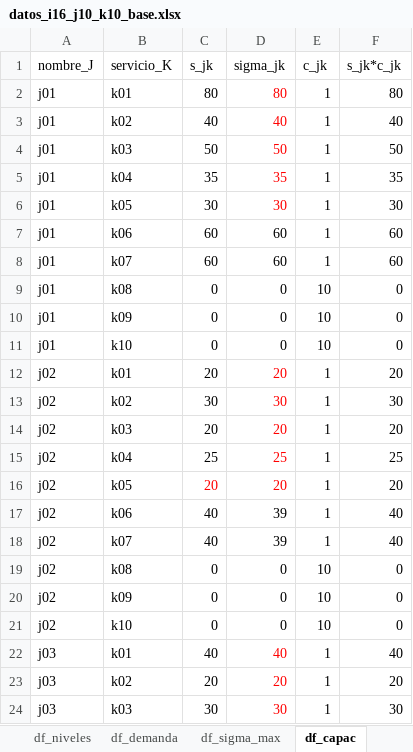
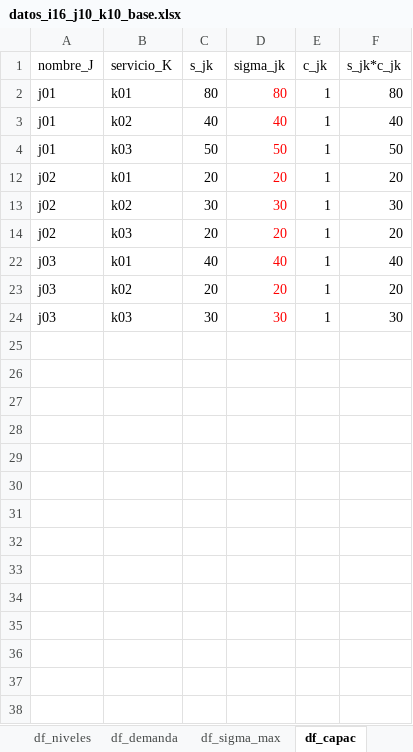
Before and after one commit to edgarduarteforero/HCNDP-CAIE, an Excel workbook: data/red_original/datos_i16_j10_k10_base.xlsx, sheet df_capac, drawn as a sheet; only a part is shown; values as stored, in another font and other column widths than the file's, no borders; the diff covers the shown part only; the diff names each change by its address in the sheet, - before the commit and + after, or states it on an @@ line.

```diff
--- a/data/red_original/datos_i16_j10_k10_base.xlsx (sheet df_capac)
+++ b/data/red_original/datos_i16_j10_k10_base.xlsx (sheet df_capac)
@@ row 5 hidden: j01 | k04 | 35 | 35 | 1 | 35 @@
@@ row 6 hidden: j01 | k05 | 30 | 30 | 1 | 30 @@
@@ row 7 hidden: j01 | k06 | 60 | 60 | 1 | 60 @@
@@ row 8 hidden: j01 | k07 | 60 | 60 | 1 | 60 @@
@@ row 9 hidden: j01 | k08 | 0 | 0 | 10 | 0 @@
@@ row 10 hidden: j01 | k09 | 0 | 0 | 10 | 0 @@
@@ row 11 hidden: j01 | k10 | 0 | 0 | 10 | 0 @@
@@ row 15 hidden: j02 | k04 | 25 | 25 | 1 | 25 @@
@@ row 16 hidden: j02 | k05 | 20 | 20 | 1 | 20 @@
@@ row 17 hidden: j02 | k06 | 40 | 39 | 1 | 40 @@
@@ row 18 hidden: j02 | k07 | 40 | 39 | 1 | 40 @@
@@ row 19 hidden: j02 | k08 | 0 | 0 | 10 | 0 @@
@@ row 20 hidden: j02 | k09 | 0 | 0 | 10 | 0 @@
@@ row 21 hidden: j02 | k10 | 0 | 0 | 10 | 0 @@
```
Also changed, not shown: 77 hidden or unhidden rows elsewhere in this sheet, sheet df_w_ij, sheet df_flujos_ijk, 11 other files.
